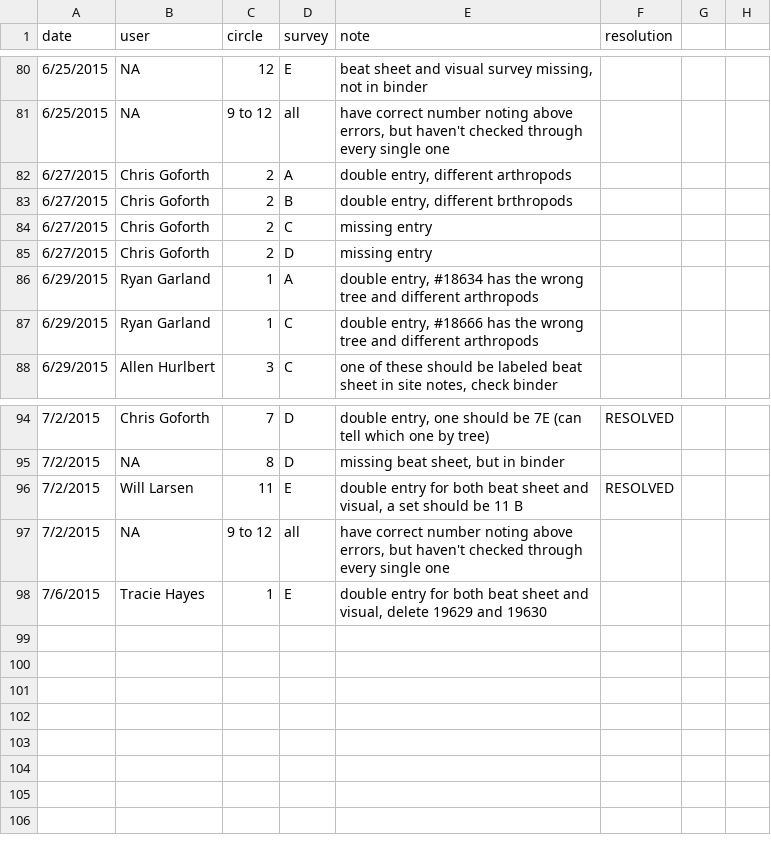
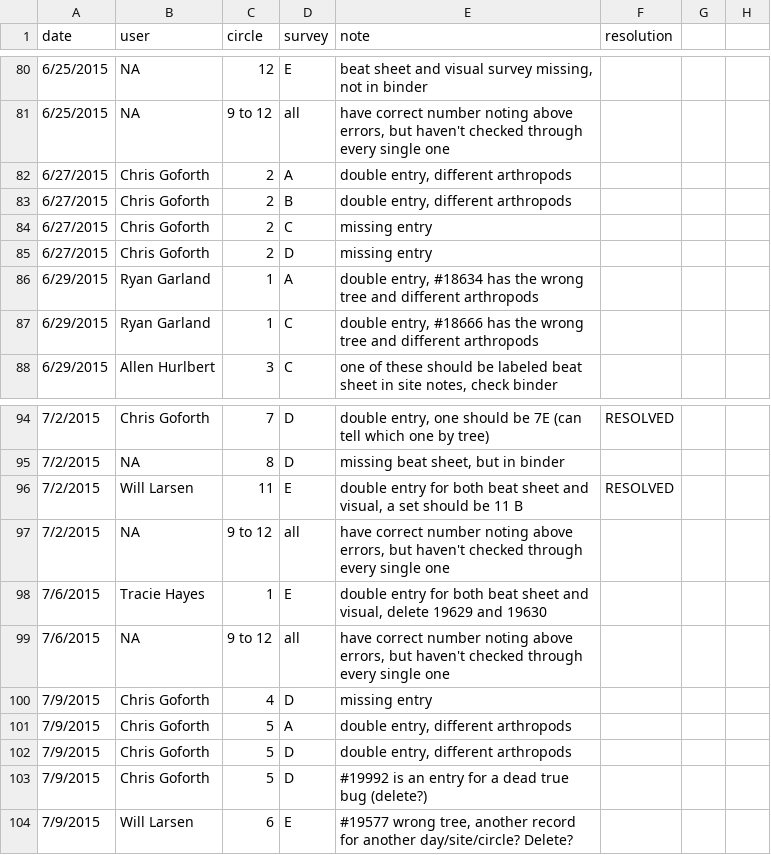
Before and after one commit to hurlbertlab/caterpillars-count-analysis, a CSV file: cc_errors.csv, drawn as a sheet; only a part is shown, gaps mark what is left out.

Commit message:
working through errors in july

```diff
--- a/cc_errors.csv
+++ b/cc_errors.csv
@@ -82,3 +82,3 @@ date,user,circle,survey,note,resolution,,
 6/27/2015,Chris Goforth,2,A,"double entry, different arthropods",,,
-6/27/2015,Chris Goforth,2,B,"double entry, different brthropods",,,
+6/27/2015,Chris Goforth,2,B,"double entry, different arthropods",,,
 6/27/2015,Chris Goforth,2,C,missing entry,,,
@@ -98 +98,7 @@ date,user,circle,survey,note,resolution,,
 7/6/2015,Tracie Hayes,1,E,"double entry for both beat sheet and visual, delete 19629 and 19630",,,
+7/6/2015,NA,9 to 12 ,all,"have correct number noting above errors, but haven't checked through every single one",,,
+7/9/2015,Chris Goforth,4,D,missing entry,,,
+7/9/2015,Chris Goforth,5,A,"double entry, different arthropods",,,
+7/9/2015,Chris Goforth,5,D,"double entry, different arthropods",,,
+7/9/2015,Chris Goforth,5,D,#19992 is an entry for a dead true bug (delete?),,,
+7/9/2015,Will Larsen,6,E,"#19577 wrong tree, another record for another day/site/circle? Delete?",,,
```
